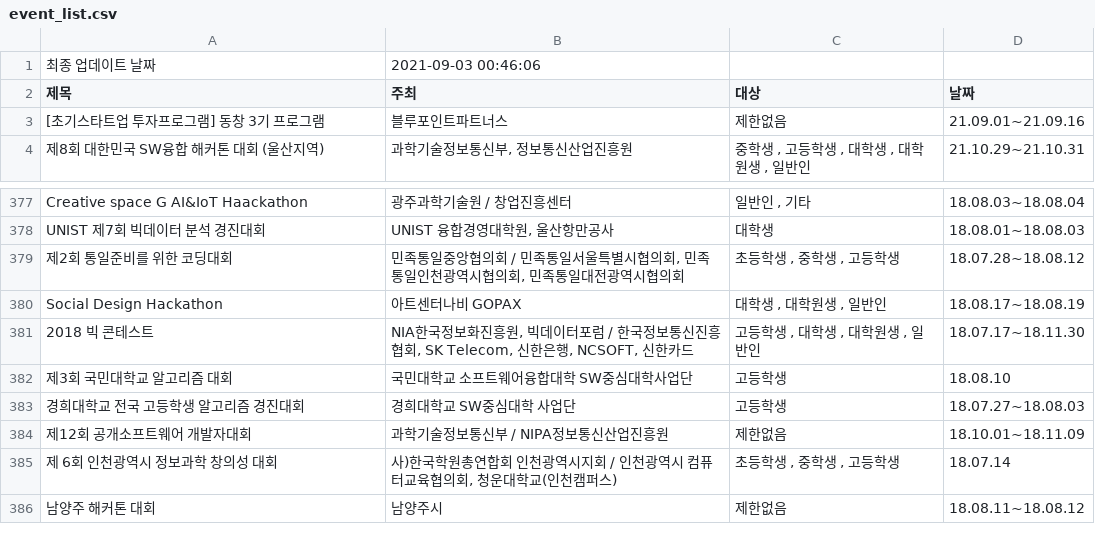
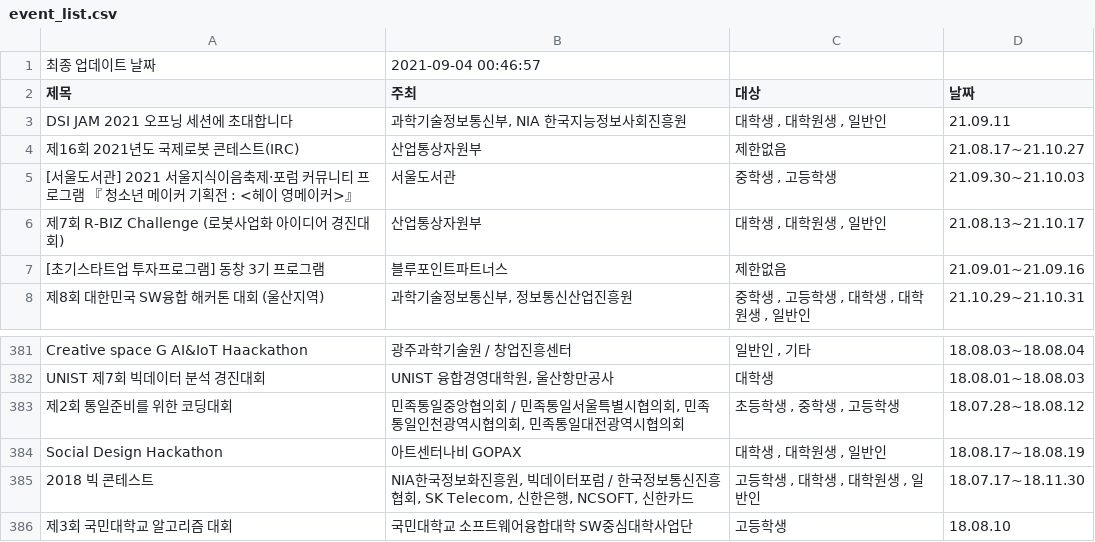
Before and after one commit to shinequasar/web-crawler, a CSV file: event_list.csv, drawn as a sheet; only a part is shown, gaps mark what is left out; removed rows and columns are numbered as before the commit, all else as after; the diff names each change by its address in the sheet, - before the commit and + after, or states it on an @@ line.

Commit message:
Auto - Update Event data with Crawler

```diff
--- a/event_list.csv
+++ b/event_list.csv
-B1 (주최): 2021-09-03 00:46:06
+B1 (주최): 2021-09-04 00:46:57
+row 3: DSI JAM 2021 오프닝 세션에 초대합니다 | 과학기술정보통신부, NIA 한국지능정보사회진흥원 | 대학생 , 대학원생 , 일반인 | 21.09.11
+row 4: 제16회 2021년도 국제로봇 콘테스트(IRC) | 산업통상자원부 | 제한없음 | 21.08.17~21.10.27
+row 5: [서울도서관] 2021 서울지식이음축제·포럼 커뮤니티 프로그램 『 청소년 메이커 기획전 : <헤이 영메이커>』 | 서울도서관 | 중학생 , 고등학생 | 21.09.30~21.10.03
+row 6: 제7회 R-BIZ Challenge (로봇사업화 아이디어 경진대회) | 산업통상자원부 | 대학생 , 대학원생 , 일반인 | 21.08.13~21.10.17
-row 383: 경희대학교 전국 고등학생 알고리즘 경진대회 | 경희대학교 SW중심대학 사업단 | 고등학생 | 18.07.27~18.08.03
-row 384: 제12회 공개소프트웨어 개발자대회 | 과학기술정보통신부 / NIPA정보통신산업진흥원 | 제한없음 | 18.10.01~18.11.09
-row 385: 제 6회 인천광역시 정보과학 창의성 대회 | 사)한국학원총연합회 인천광역시지회 / 인천광역시 컴퓨터교육협의회, 청운대학교(인천캠퍼스) | 초등학생 , 중학생 , 고등학생 | 18.07.14
-row 386: 남양주 해커톤 대회 | 남양주시 | 제한없음 | 18.08.11~18.08.12
```
